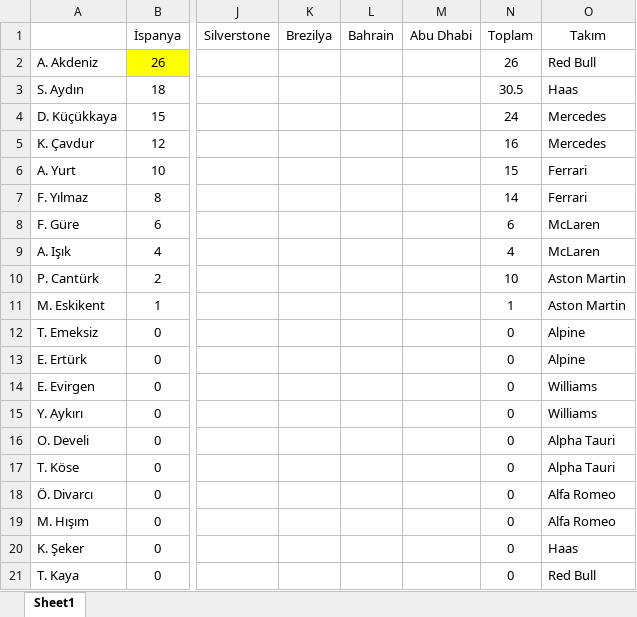
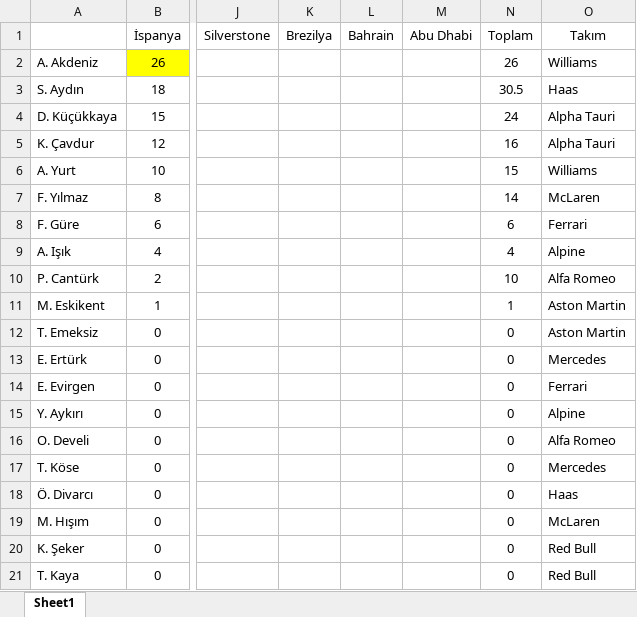
Before and after one commit to semyhist/f1puandurumu, an Excel workbook: puanlar.xlsx, sheet Sheet1, drawn as a sheet; only a part is shown, gaps mark what is left out; values as stored, in another font and other column widths than the file's, no borders; the diff names each change by its address in the sheet, - before the commit and + after, or states it on an @@ line.

Commit message:
Takımlar güncellendi

```diff
--- a/puanlar.xlsx (sheet Sheet1)
+++ b/puanlar.xlsx (sheet Sheet1)
-O2 (Takım): Red Bull
+O2 (Takım): Williams
-O4:O5 (Takım): Mercedes
+O4:O5 (Takım): Alpha Tauri
-O6 (Takım): Ferrari
+O6 (Takım): Williams
-O7 (Takım): Ferrari
+O7 (Takım): McLaren
-O8 (Takım): McLaren
+O8 (Takım): Ferrari
-O9 (Takım): McLaren
+O9 (Takım): Alpine
-O10 (Takım): Aston Martin
+O10 (Takım): Alfa Romeo
-O12 (Takım): Alpine
+O12 (Takım): Aston Martin
-O13 (Takım): Alpine
+O13 (Takım): Mercedes
-O14 (Takım): Williams
+O14 (Takım): Ferrari
-O15 (Takım): Williams
+O15 (Takım): Alpine
-O16 (Takım): Alpha Tauri
+O16 (Takım): Alfa Romeo
-O17 (Takım): Alpha Tauri
+O17 (Takım): Mercedes
-O18 (Takım): Alfa Romeo
+O18 (Takım): Haas
-O19 (Takım): Alfa Romeo
+O19 (Takım): McLaren
-O20 (Takım): Haas
+O20 (Takım): Red Bull
```
